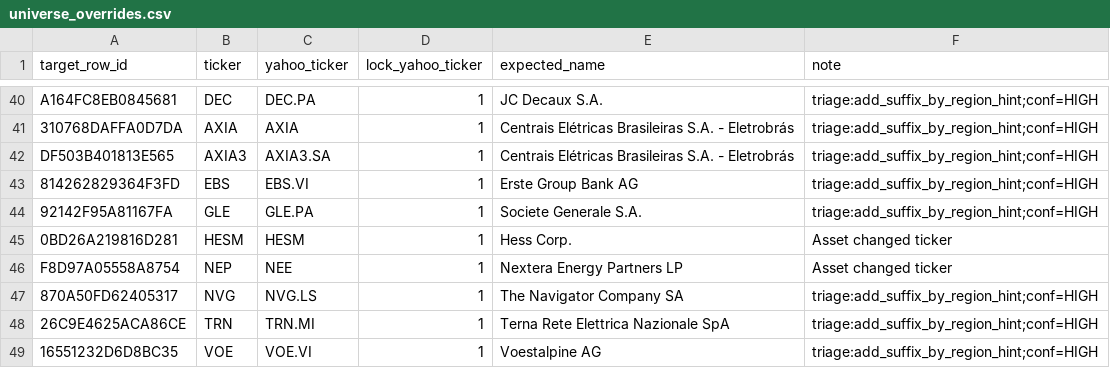
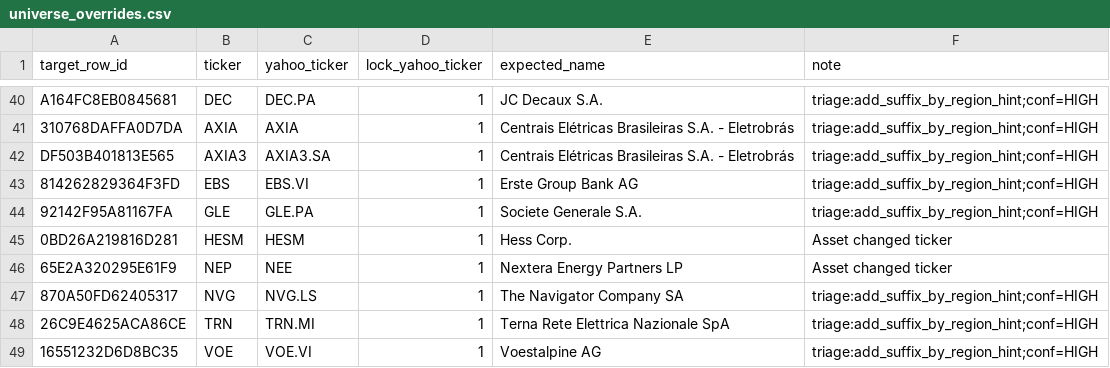
Before and after one commit to atorossian/alpha-edge, a CSV file: data/universe/universe_overrides.csv, drawn as a sheet; only a part is shown, gaps mark what is left out.

```diff
--- a/data/universe/universe_overrides.csv
+++ b/data/universe/universe_overrides.csv
@@ -45,3 +45,3 @@ DF503B401813E565,AXIA3,AXIA3.SA,1,Centrais Elétricas Brasileiras S.A. - Eletrob
 0BD26A219816D281,HESM,HESM,1,Hess Corp.,Asset changed ticker
-F8D97A05558A8754,NEP,NEE,1,Nextera Energy Partners LP,Asset changed ticker
+65E2A320295E61F9,NEP,NEE,1,Nextera Energy Partners LP,Asset changed ticker
 870A50FD62405317,NVG,NVG.LS,1,The Navigator Company SA,triage:add_suffix_by_region_hint;conf=HIGH
```
Also changed, not shown: data/universe/asset_excluded.csv, data/universe/universe.csv, 12 other files.
